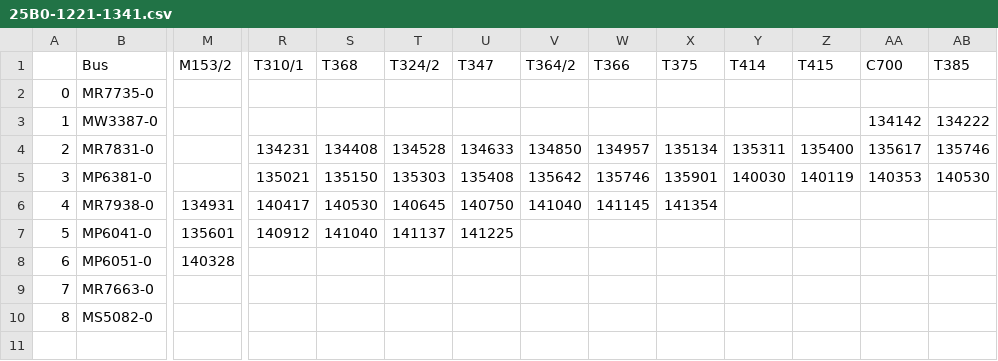
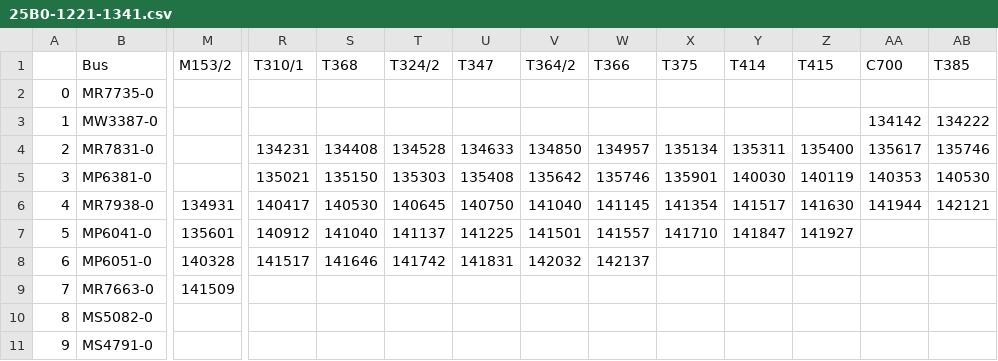
Before and after one commit to sikikok6/OpenSource, a CSV file: 25B0-1221-1341.csv, drawn as a sheet; only a part is shown, gaps mark what is left out; rows hold the shown columns only; the diff covers the shown part only; the diff names each change by its address in the sheet, - before the commit and + after, or states it on an @@ line.

Commit message:
Commit Csv At 1422

```diff
--- a/25B0-1221-1341.csv
+++ b/25B0-1221-1341.csv
-Y6 (T414): (empty)
+Y6 (T414): 141517
-Z6 (T415): (empty)
+Z6 (T415): 141630
-AA6 (C700): (empty)
+AA6 (C700): 141944
-AB6 (T385): (empty)
+AB6 (T385): 142121
-V7 (T364/2): (empty)
+V7 (T364/2): 141501
-W7 (T366): (empty)
+W7 (T366): 141557
-X7 (T375): (empty)
+X7 (T375): 141710
-Y7 (T414): (empty)
+Y7 (T414): 141847
-Z7 (T415): (empty)
+Z7 (T415): 141927
-R8 (T310/1): (empty)
+R8 (T310/1): 141517
-S8 (T368): (empty)
+S8 (T368): 141646
-T8 (T324/2): (empty)
+T8 (T324/2): 141742
-U8 (T347): (empty)
+U8 (T347): 141831
-V8 (T364/2): (empty)
+V8 (T364/2): 142032
-W8 (T366): (empty)
+W8 (T366): 142137
-M9 (M153/2): (empty)
+M9 (M153/2): 141509
+row 11: 9 | MS4791-0
```
Also changed, not shown: 6 edited cells elsewhere in this file.
